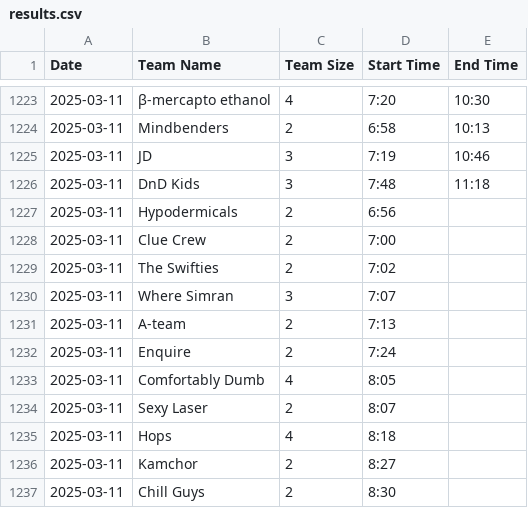
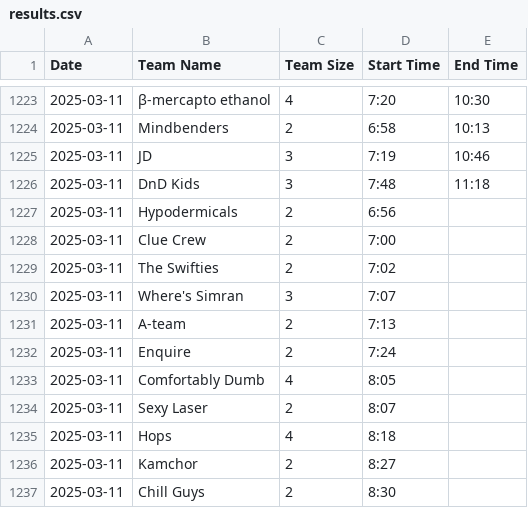
Before and after one commit to PuzzledPintBLR/blr.puzzledpint.com, a CSV file: _data/results.csv, drawn as a sheet; only a part is shown, gaps mark what is left out.

Commit message:
fix simran name

```diff
--- a/_data/results.csv
+++ b/_data/results.csv
@@ -1229,3 +1229,3 @@ Date,Team Name,Team Size,Start Time,End Time
 2025-03-11,The Swifties,2,7:02,
-2025-03-11,Where Simran,3,7:07,
+2025-03-11,Where's Simran,3,7:07,
 2025-03-11,A-team,2,7:13,
```
